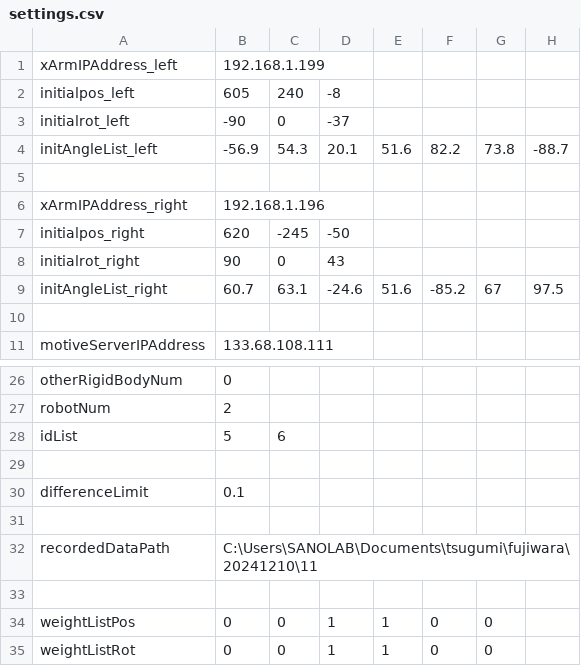
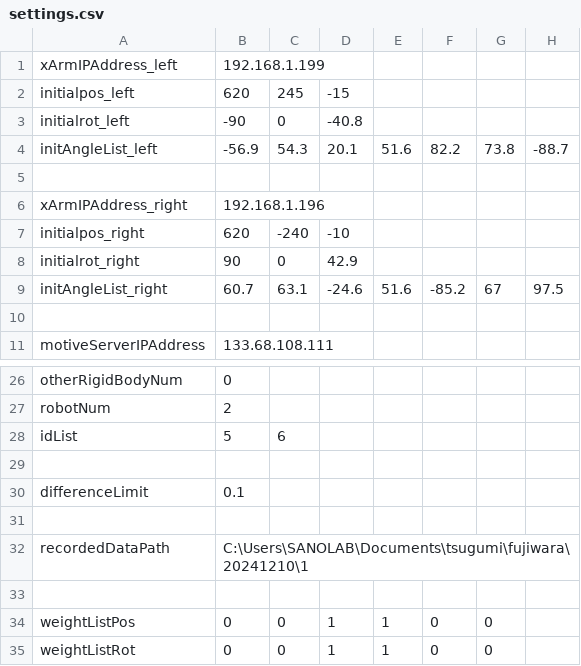
Before and after one commit to clz13087/skill-transfer, a CSV file: config/settings.csv, drawn as a sheet; only a part is shown, gaps mark what is left out.

```diff
--- a/config/settings.csv
+++ b/config/settings.csv
@@ -1,4 +1,4 @@
 xArmIPAddress_left,192.168.1.199
-initialpos_left,605,240,-8
-initialrot_left,-90,0,-37
+initialpos_left,620,245,-15
+initialrot_left,-90,0,-40.8
 initAngleList_left,-56.9,54.3,20.1,51.6,82.2,73.8,-88.7
@@ -6,4 +6,4 @@ initAngleList_left,-56.9,54.3,20.1,51.6,82.2,73.8,-88.7
 xArmIPAddress_right,192.168.1.196
-initialpos_right,620,-245,-50
-initialrot_right,90,0,43
+initialpos_right,620,-240,-10
+initialrot_right,90,0,42.9
 initAngleList_right,60.7,63.1,-24.6,51.6,-85.2,67,97.5
@@ -31,3 +31,3 @@ differenceLimit,0.1
 
-recordedDataPath,C:\Users\SANOLAB\Documents\tsugumi\fujiwara\20241210\11
+recordedDataPath,C:\Users\SANOLAB\Documents\tsugumi\fujiwara\20241210\1
 
```
Also changed, not shown: 2 other files.
